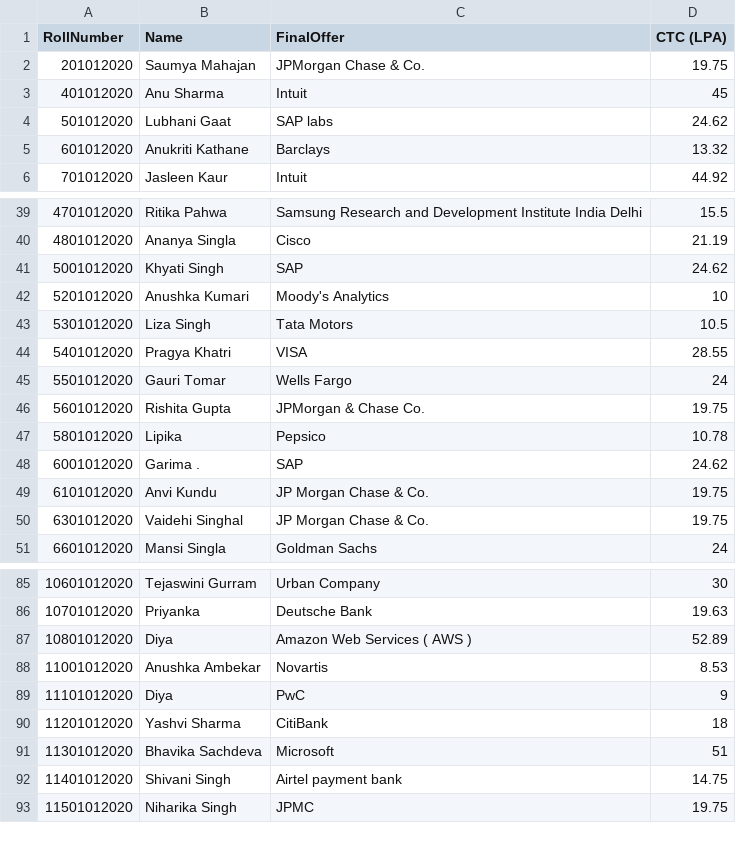
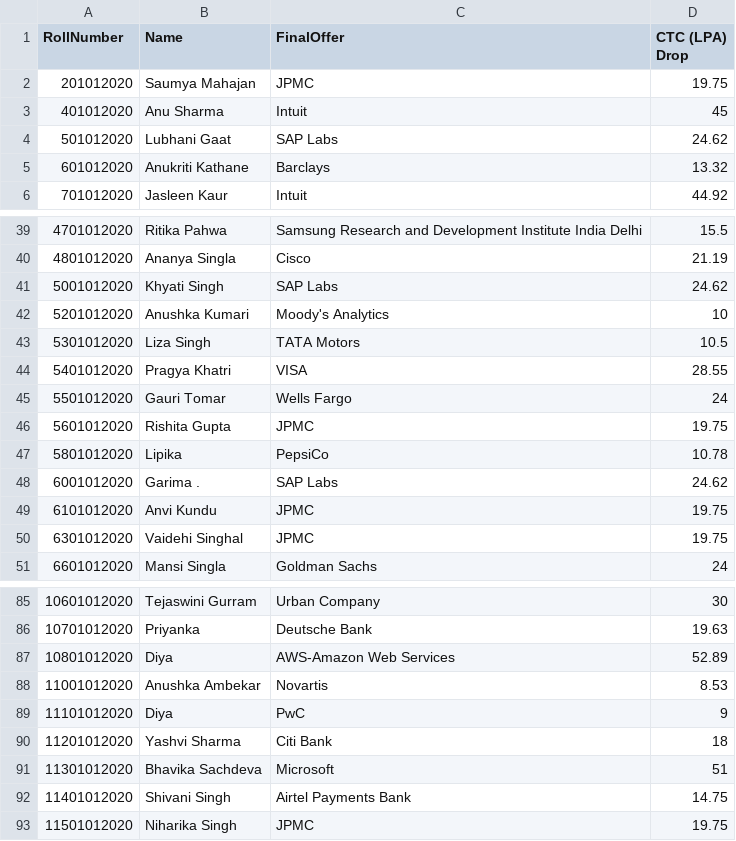
Before and after one commit to mahak2005/CareerCheck, a CSV file: data/2024/cse.csv, drawn as a sheet; only a part is shown, gaps mark what is left out; the diff covers the shown part only.

```diff
--- a/data/2024/cse.csv
+++ b/data/2024/cse.csv
@@ -1,5 +1,5 @@
-RollNumber,Name,FinalOffer,CTC (LPA)
-201012020,Saumya Mahajan,JPMorgan Chase & Co.,19.75
+RollNumber,Name,FinalOffer,CTC (LPA) Drop
+201012020,Saumya Mahajan,JPMC,19.75
 401012020,Anu Sharma,Intuit,45
-501012020,Lubhani Gaat,SAP labs,24.62
+501012020,Lubhani Gaat,SAP Labs,24.62
 601012020,Anukriti Kathane,Barclays,13.32
@@ -40,12 +40,12 @@ RollNumber,Name,FinalOffer,CTC (LPA)
 4801012020,Ananya Singla,Cisco,21.19
-5001012020,Khyati Singh,SAP,24.62
+5001012020,Khyati Singh,SAP Labs,24.62
 5201012020,Anushka Kumari,Moody's Analytics,10
-5301012020,Liza Singh,Tata Motors,10.5
+5301012020,Liza Singh,TATA Motors,10.5
 5401012020,Pragya Khatri,VISA,28.55
 5501012020,Gauri Tomar,Wells Fargo,24
-5601012020,Rishita Gupta,JPMorgan & Chase Co.,19.75
-5801012020,Lipika,Pepsico,10.78
-6001012020,Garima .,SAP,24.62
-6101012020,Anvi Kundu,JP Morgan Chase & Co.,19.75
-6301012020,Vaidehi Singhal,JP Morgan Chase & Co.,19.75
+5601012020,Rishita Gupta,JPMC,19.75
+5801012020,Lipika,PepsiCo,10.78
+6001012020,Garima .,SAP Labs,24.62
+6101012020,Anvi Kundu,JPMC,19.75
+6301012020,Vaidehi Singhal,JPMC,19.75
 6601012020,Mansi Singla,Goldman Sachs,24
@@ -86,8 +86,8 @@ RollNumber,Name,FinalOffer,CTC (LPA)
 10701012020,Priyanka,Deutsche Bank,19.63
-10801012020,Diya,Amazon Web Services ( AWS ),52.89
+10801012020,Diya,AWS-Amazon Web Services,52.89
 11001012020,Anushka Ambekar,Novartis,8.53
 11101012020,Diya,PwC,9
-11201012020,Yashvi Sharma,CitiBank,18
+11201012020,Yashvi Sharma,Citi Bank,18
 11301012020,Bhavika Sachdeva,Microsoft,51
-11401012020,Shivani Singh,Airtel payment bank,14.75
+11401012020,Shivani Singh,Airtel Payments Bank,14.75
 11501012020,Niharika Singh,JPMC,19.75
```
Also changed, not shown: 16 edited cells elsewhere in this file, data/2024/cseai.csv, data/2024/ece.csv, 7 other files.
